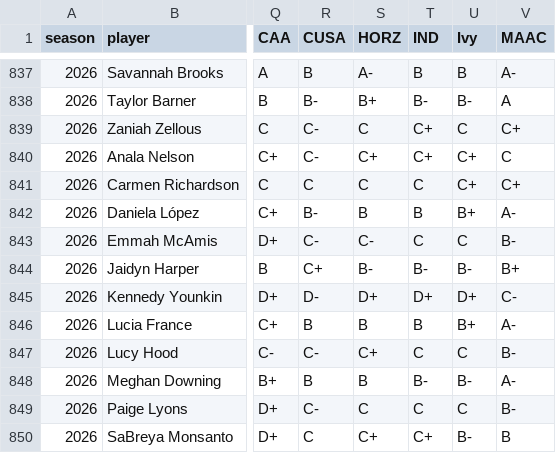
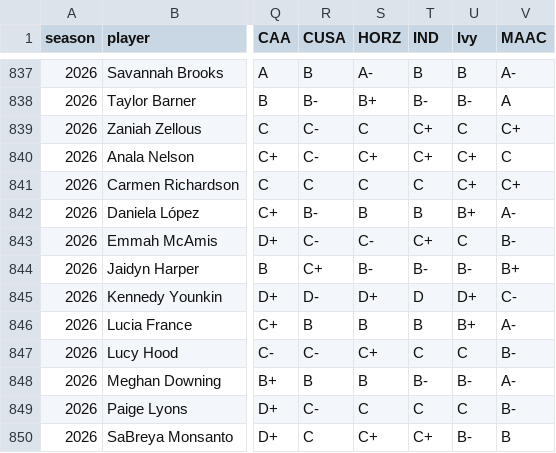
Before and after one commit to dbcjason/NCAAWCards, a CSV file: player_cards_pipeline/output/transfer_projection_2026_all_conferences.csv, drawn as a sheet; only a part is shown, gaps mark what is left out; the diff names each change by its address in the sheet, - before the commit and + after, or states it on an @@ line.

```diff
--- a/player_cards_pipeline/output/transfer_projection_2026_all_conferences.csv
+++ b/player_cards_pipeline/output/transfer_projection_2026_all_conferences.csv
-T843 (IND): C
+T843 (IND): C+
-T845 (IND): D+
+T845 (IND): D
```
Also changed, not shown: 2 other files.
